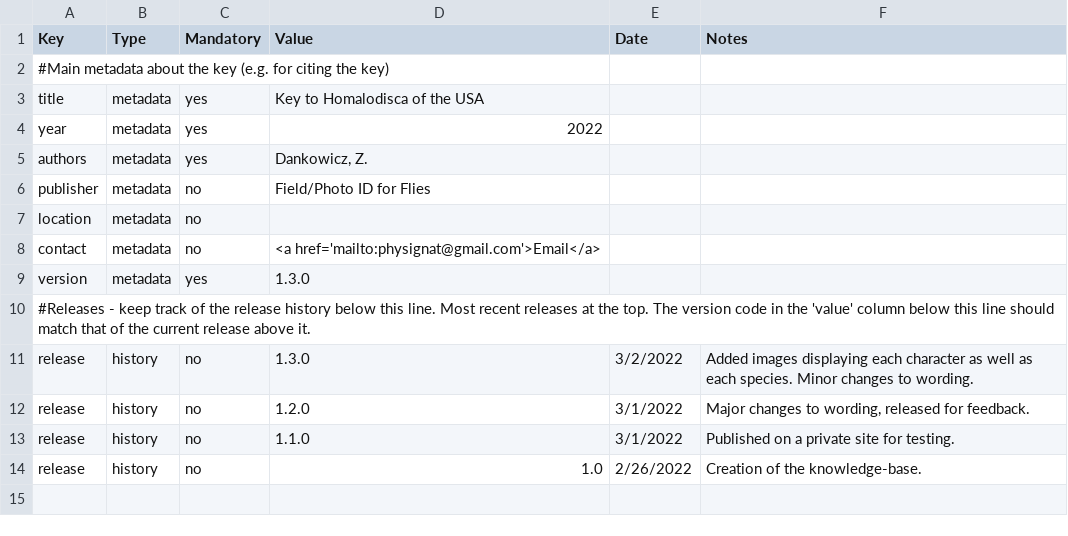
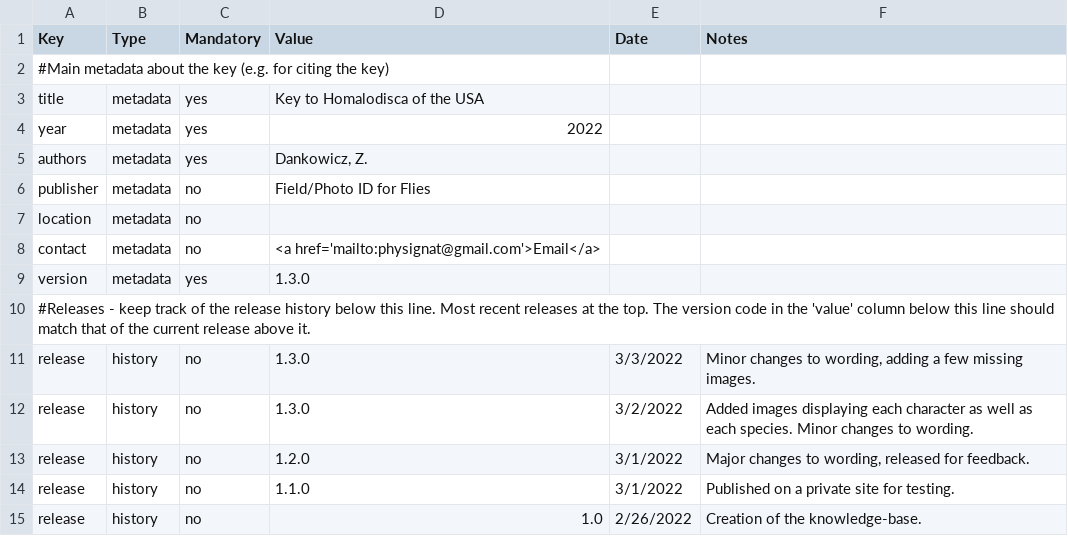
Before and after one commit to zdankowicz/homalodisca, a CSV file: identikit/kb/homalodisca/config.csv, drawn as a sheet; the diff names each change by its address in the sheet, - before the commit and + after, or states it on an @@ line.

Commit message:
Update config.csv

```diff
--- a/identikit/kb/homalodisca/config.csv
+++ b/identikit/kb/homalodisca/config.csv
+row 11: release | history | no | 1.3.0 | 3/3/2022 | Minor changes to wording, adding a few missing images.
```
